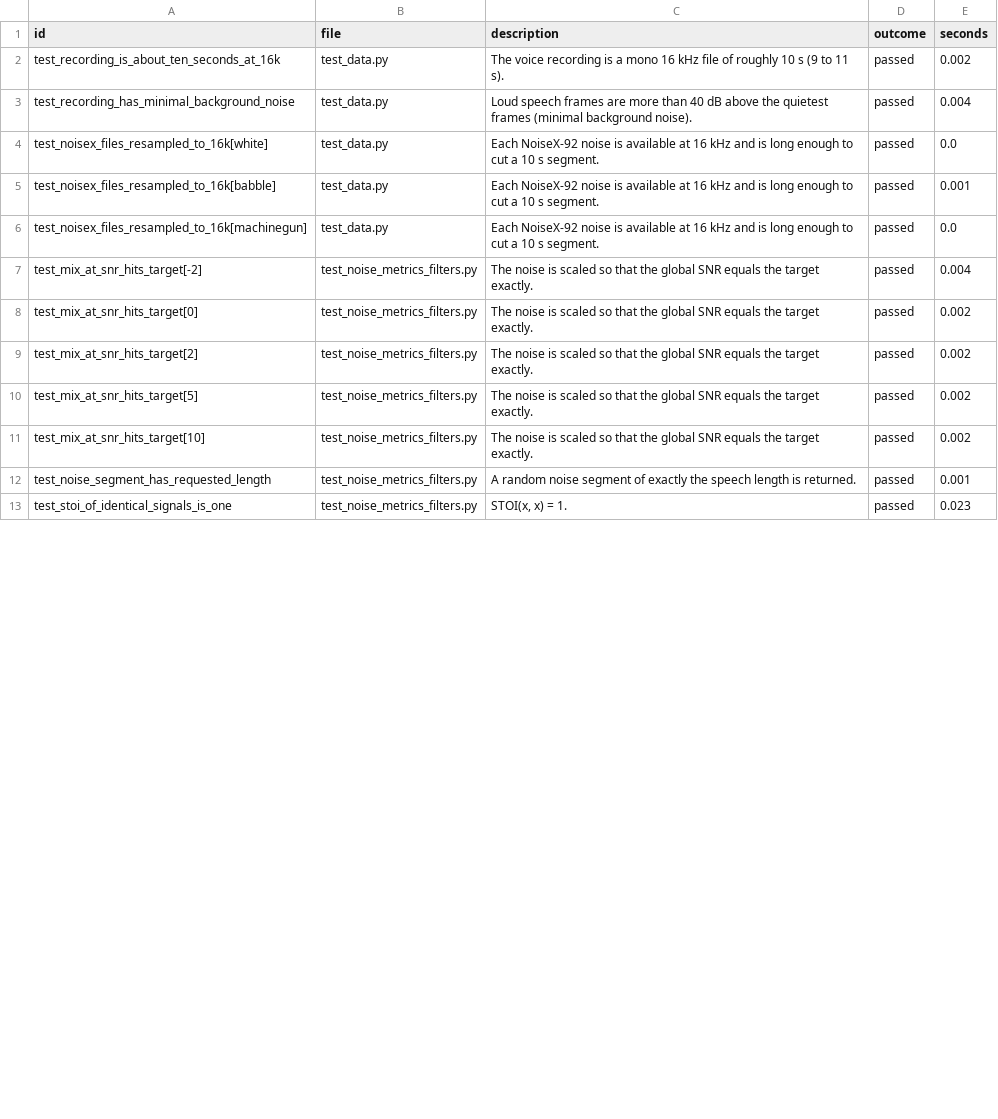
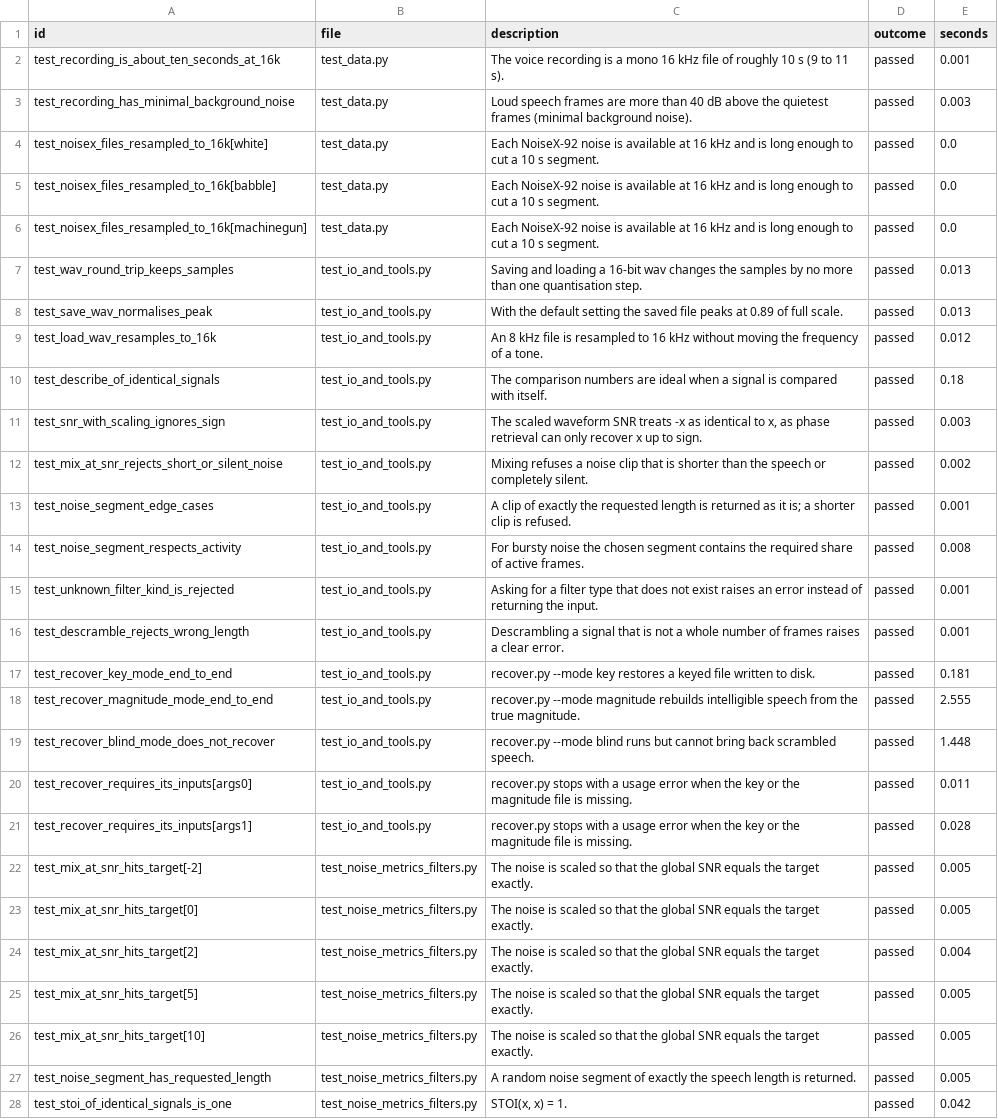
Before and after one commit to Sarthak261-rgb/speech-phase-stoi, a CSV file: outputs/tables/test_results.csv, drawn as a sheet; only a part is shown; the diff covers the shown part only.

Commit message:
QA pass: tighter wording, input checks, 15 more tests
- report: qualify claims (realness guarantee, phase at long frames,
  sign ambiguity), add coverage and reproduction check to Section 4
- recover.py: validate missing key/magnitude and keyed file length
- phaselab: reject short or silent noise, fix activity threshold in
  pick_noise_segment (same segments chosen, results unchanged)
- tests: file I/O, metric sanity, input validation, recover.py end to end
- Word file: tables kept on one page, headings bold, author metadata

```diff
--- a/outputs/tables/test_results.csv
+++ b/outputs/tables/test_results.csv
@@ -1,13 +1,28 @@
 id,file,description,outcome,seconds
-test_recording_is_about_ten_seconds_at_16k,test_data.py,The voice recording is a mono 16 kHz file of roughly 10 s (9 to 11 s).,passed,0.002
-test_recording_has_minimal_background_noise,test_data.py,Loud speech frames are more than 40 dB above the quietest frames (minimal background noise).,passed,0.004
+test_recording_is_about_ten_seconds_at_16k,test_data.py,The voice recording is a mono 16 kHz file of roughly 10 s (9 to 11 s).,passed,0.001
+test_recording_has_minimal_background_noise,test_data.py,Loud speech frames are more than 40 dB above the quietest frames (minimal background noise).,passed,0.003
 test_noisex_files_resampled_to_16k[white],test_data.py,Each NoiseX-92 noise is available at 16 kHz and is long enough to cut a 10 s segment.,passed,0.0
-test_noisex_files_resampled_to_16k[babble],test_data.py,Each NoiseX-92 noise is available at 16 kHz and is long enough to cut a 10 s segment.,passed,0.001
+test_noisex_files_resampled_to_16k[babble],test_data.py,Each NoiseX-92 noise is available at 16 kHz and is long enough to cut a 10 s segment.,passed,0.0
 test_noisex_files_resampled_to_16k[machinegun],test_data.py,Each NoiseX-92 noise is available at 16 kHz and is long enough to cut a 10 s segment.,passed,0.0
-test_mix_at_snr_hits_target[-2],test_noise_metrics_filters.py,The noise is scaled so that the global SNR equals the target exactly.,passed,0.004
-test_mix_at_snr_hits_target[0],test_noise_metrics_filters.py,The noise is scaled so that the global SNR equals the target exactly.,passed,0.002
-test_mix_at_snr_hits_target[2],test_noise_metrics_filters.py,The noise is scaled so that the global SNR equals the target exactly.,passed,0.002
-test_mix_at_snr_hits_target[5],test_noise_metrics_filters.py,The noise is scaled so that the global SNR equals the target exactly.,passed,0.002
-test_mix_at_snr_hits_target[10],test_noise_metrics_filters.py,The noise is scaled so that the global SNR equals the target exactly.,passed,0.002
-test_noise_segment_has_requested_length,test_noise_metrics_filters.py,A random noise segment of exactly the speech length is returned.,passed,0.001
-test_stoi_of_identical_signals_is_one,test_noise_metrics_filters.py,"STOI(x, x) = 1.",passed,0.023
+test_wav_round_trip_keeps_samples,test_io_and_tools.py,Saving and loading a 16-bit wav changes the samples by no more than one quantisation step.,passed,0.013
+test_save_wav_normalises_peak,test_io_and_tools.py,With the default setting the saved file peaks at 0.89 of full scale.,passed,0.013
+test_load_wav_resamples_to_16k,test_io_and_tools.py,An 8 kHz file is resampled to 16 kHz without moving the frequency of a tone.,passed,0.012
+test_describe_of_identical_signals,test_io_and_tools.py,The comparison numbers are ideal when a signal is compared with itself.,passed,0.18
+test_snr_with_scaling_ignores_sign,test_io_and_tools.py,"The scaled waveform SNR treats -x as identical to x, as phase retrieval can only recover x up to sign.",passed,0.003
+test_mix_at_snr_rejects_short_or_silent_noise,test_io_and_tools.py,Mixing refuses a noise clip that is shorter than the speech or completely silent.,passed,0.002
+test_noise_segment_edge_cases,test_io_and_tools.py,A clip of exactly the requested length is returned as it is; a shorter clip is refused.,passed,0.001
+test_noise_segment_respects_activity,test_io_and_tools.py,For bursty noise the chosen segment contains the required share of active frames.,passed,0.008
+test_unknown_filter_kind_is_rejected,test_io_and_tools.py,Asking for a filter type that does not exist raises an error instead of returning the input.,passed,0.001
+test_descramble_rejects_wrong_length,test_io_and_tools.py,Descrambling a signal that is not a whole number of frames raises a clear error.,passed,0.001
+test_recover_key_mode_end_to_end,test_io_and_tools.py,recover.py --mode key restores a keyed file written to disk.,passed,0.181
+test_recover_magnitude_mode_end_to_end,test_io_and_tools.py,recover.py --mode magnitude rebuilds intelligible speech from the true magnitude.,passed,2.555
+test_recover_blind_mode_does_not_recover,test_io_and_tools.py,recover.py --mode blind runs but cannot bring back scrambled speech.,passed,1.448
+test_recover_requires_its_inputs[args0],test_io_and_tools.py,recover.py stops with a usage error when the key or the magnitude file is missing.,passed,0.011
+test_recover_requires_its_inputs[args1],test_io_and_tools.py,recover.py stops with a usage error when the key or the magnitude file is missing.,passed,0.028
+test_mix_at_snr_hits_target[-2],test_noise_metrics_filters.py,The noise is scaled so that the global SNR equals the target exactly.,passed,0.005
+test_mix_at_snr_hits_target[0],test_noise_metrics_filters.py,The noise is scaled so that the global SNR equals the target exactly.,passed,0.005
+test_mix_at_snr_hits_target[2],test_noise_metrics_filters.py,The noise is scaled so that the global SNR equals the target exactly.,passed,0.004
+test_mix_at_snr_hits_target[5],test_noise_metrics_filters.py,The noise is scaled so that the global SNR equals the target exactly.,passed,0.005
+test_mix_at_snr_hits_target[10],test_noise_metrics_filters.py,The noise is scaled so that the global SNR equals the target exactly.,passed,0.005
+test_noise_segment_has_requested_length,test_noise_metrics_filters.py,A random noise segment of exactly the speech length is returned.,passed,0.005
+test_stoi_of_identical_signals_is_one,test_noise_metrics_filters.py,"STOI(x, x) = 1.",passed,0.042
```
Also changed, not shown: 37 edited cells elsewhere in this file, outputs/tables/p5_window_sweep.csv, outputs/tables/p6_bpf_design_diagnostics.csv, 13 other files.
